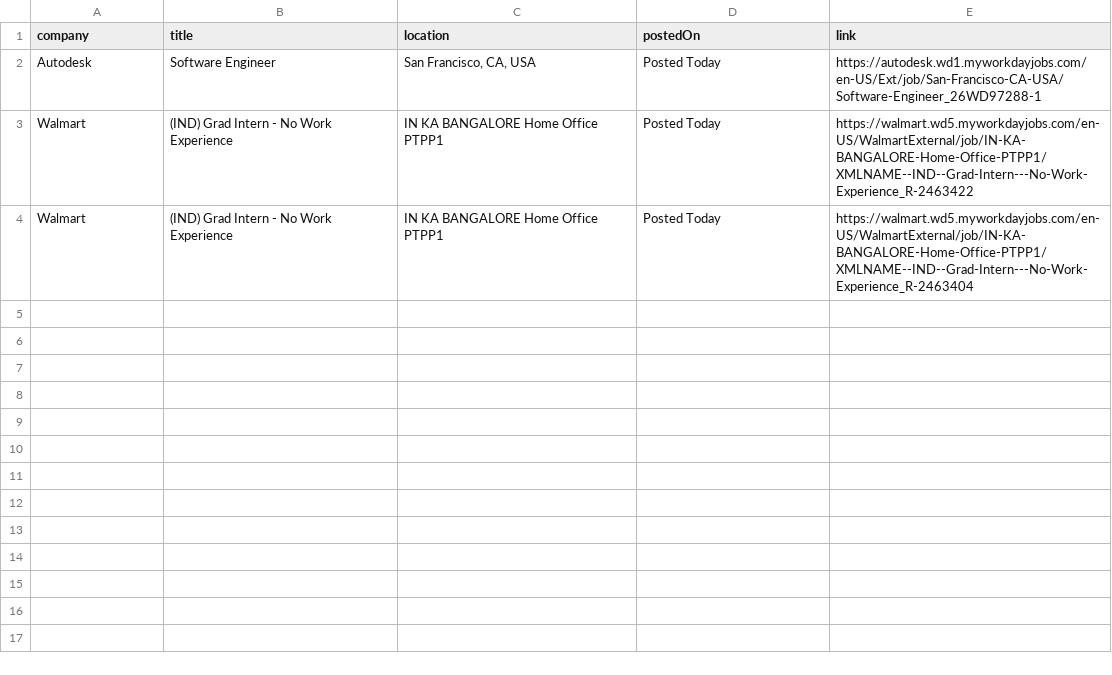
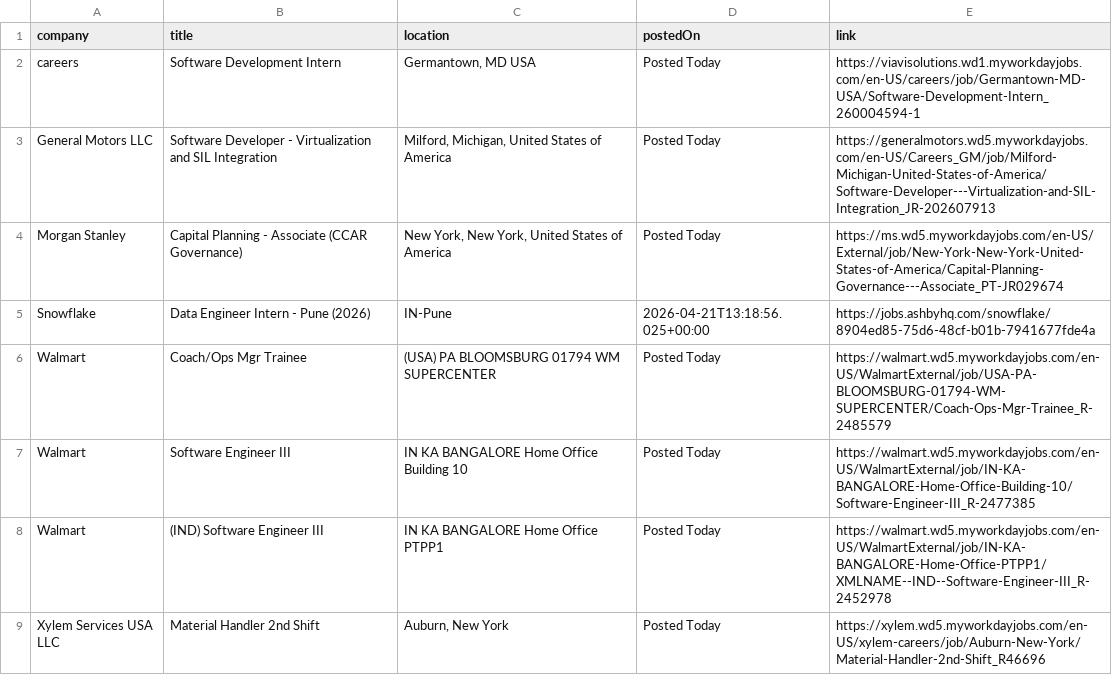
Before and after one commit to rushiranpise/JobScrapper, a CSV file: output.csv, drawn as a sheet.

```diff
--- a/output.csv
+++ b/output.csv
@@ -1,4 +1,9 @@
 company,title,location,postedOn,link
-Autodesk,Software Engineer,"San Francisco, CA, USA",Posted Today,https://autodesk.wd1.myworkdayjobs.com/en-US/Ext/job/San-Francisco-CA-USA/Software-Engineer_26WD97288-1
-Walmart,(IND) Grad Intern - No Work Experience,IN KA BANGALORE Home Office PTPP1,Posted Today,https://walmart.wd5.myworkdayjobs.com/en-US/WalmartExternal/job/IN-KA-BANGALORE-Home-Office-PTPP1/XMLNAME--IND--Grad-Intern---No-Work-Experience_R-2463422
-Walmart,(IND) Grad Intern - No Work Experience,IN KA BANGALORE Home Office PTPP1,Posted Today,https://walmart.wd5.myworkdayjobs.com/en-US/WalmartExternal/job/IN-KA-BANGALORE-Home-Office-PTPP1/XMLNAME--IND--Grad-Intern---No-Work-Experience_R-2463404
+careers,Software Development Intern,"Germantown, MD USA",Posted Today,https://viavisolutions.wd1.myworkdayjobs.com/en-US/careers/job/Germantown-MD-USA/Software-Development-Intern_260004594-1
+General Motors LLC,Software Developer - Virtualization and SIL Integration,"Milford, Michigan, United States of America",Posted Today,https://generalmotors.wd5.myworkdayjobs.com/en-US/Careers_GM/job/Milford-Michigan-United-States-of-America/Software-Developer---Virtualization-and-SIL-Integration_JR-202607913
+Morgan Stanley,Capital Planning - Associate (CCAR Governance),"New York, New York, United States of America",Posted Today,https://ms.wd5.myworkdayjobs.com/en-US/External/job/New-York-New-York-United-States-of-America/Capital-Planning-Governance---Associate_PT-JR029674
+Snowflake,Data Engineer Intern - Pune (2026),IN-Pune,2026-04-21T13:18:56.025+00:00,https://jobs.ashbyhq.com/snowflake/8904ed85-75d6-48cf-b01b-7941677fde4a
+Walmart,Coach/Ops Mgr Trainee,(USA) PA BLOOMSBURG 01794 WM SUPERCENTER,Posted Today,https://walmart.wd5.myworkdayjobs.com/en-US/WalmartExternal/job/USA-PA-BLOOMSBURG-01794-WM-SUPERCENTER/Coach-Ops-Mgr-Trainee_R-2485579
+Walmart,Software Engineer III,IN KA BANGALORE Home Office Building 10,Posted Today,https://walmart.wd5.myworkdayjobs.com/en-US/WalmartExternal/job/IN-KA-BANGALORE-Home-Office-Building-10/Software-Engineer-III_R-2477385
+Walmart,(IND) Software Engineer III,IN KA BANGALORE Home Office PTPP1,Posted Today,https://walmart.wd5.myworkdayjobs.com/en-US/WalmartExternal/job/IN-KA-BANGALORE-Home-Office-PTPP1/XMLNAME--IND--Software-Engineer-III_R-2452978
+Xylem Services USA LLC,Material Handler 2nd Shift,"Auburn, New York",Posted Today,https://xylem.wd5.myworkdayjobs.com/en-US/xylem-careers/job/Auburn-New-York/Material-Handler-2nd-Shift_R46696
```
Also changed, not shown: 5 other files.
